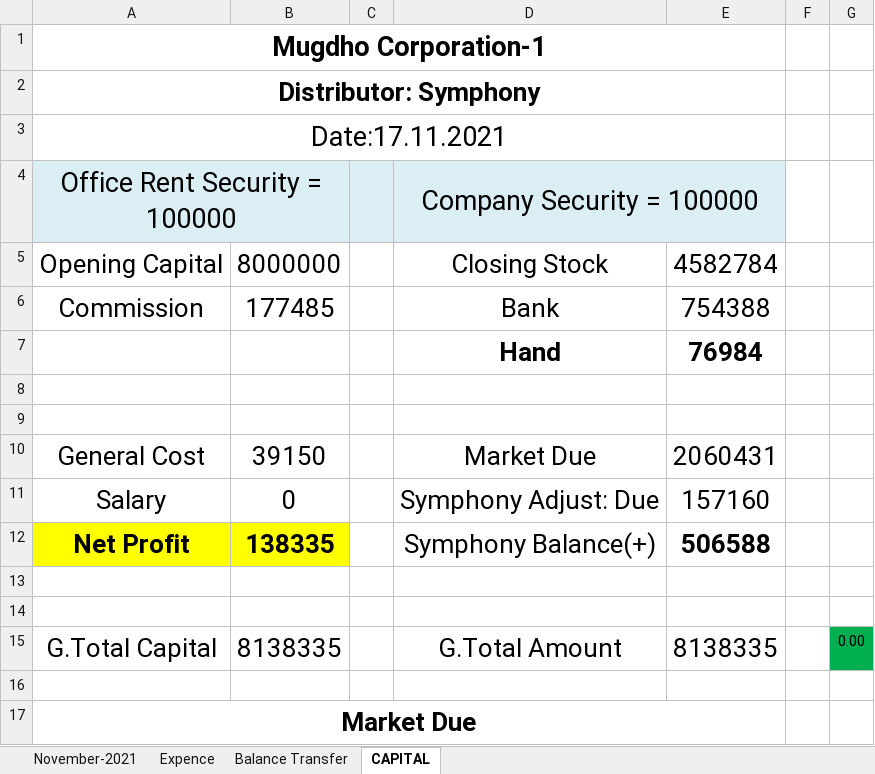
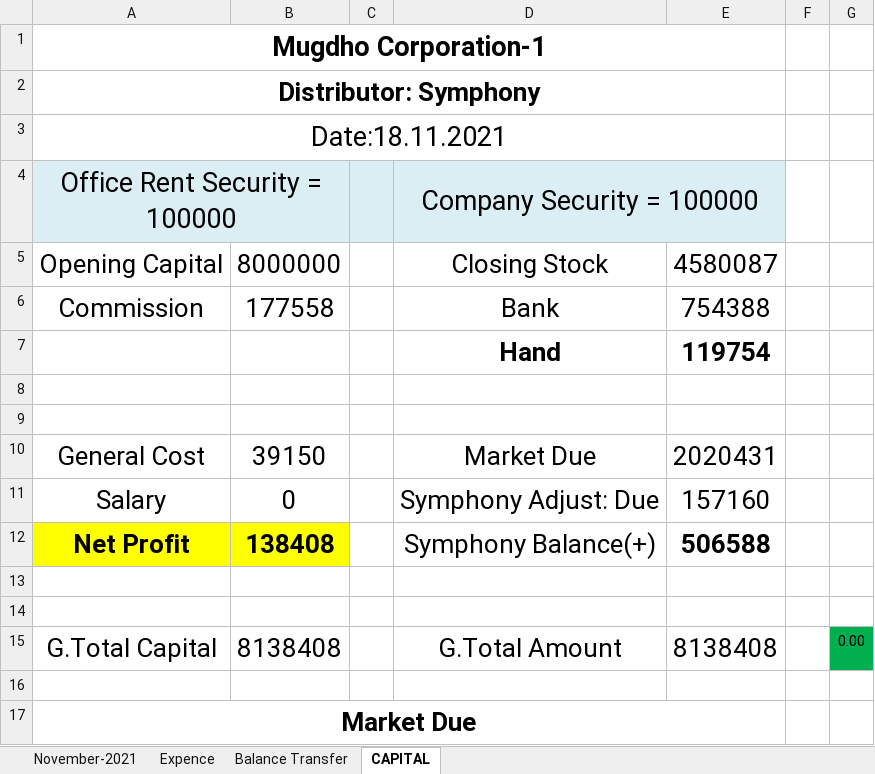
Before and after one commit to rahinul/MCU, an Excel workbook: Symphony/NOVEMBER/18.11.2021/MC Bank Statement November-2021.xlsx, sheet CAPITAL, drawn as a sheet; only a part is shown; values as stored, in another font and other column widths than the file's, no borders; the diff names each change by its address in the sheet, - before the commit and + after, or states it on an @@ line.

```diff
--- a/Symphony/NOVEMBER/18.11.2021/MC Bank Statement November-2021.xlsx (sheet CAPITAL)
+++ b/Symphony/NOVEMBER/18.11.2021/MC Bank Statement November-2021.xlsx (sheet CAPITAL)
-A3: Date:17.11.2021
+A3: Date:18.11.2021
-E5: 4582784
+E5: 4580087
-B6: 177485
+B6: 177558
-E7: 76984
+E7: 119754
-E10: 2060431
+E10: 2020431
-B12: 138335
+B12: 138408
-B15: 8138335
+B15: 8138408
-E15: 8138335
+E15: 8138408
```
Also changed, not shown: sheet Balance Transfer, sheet November-2021, 37 other files.
